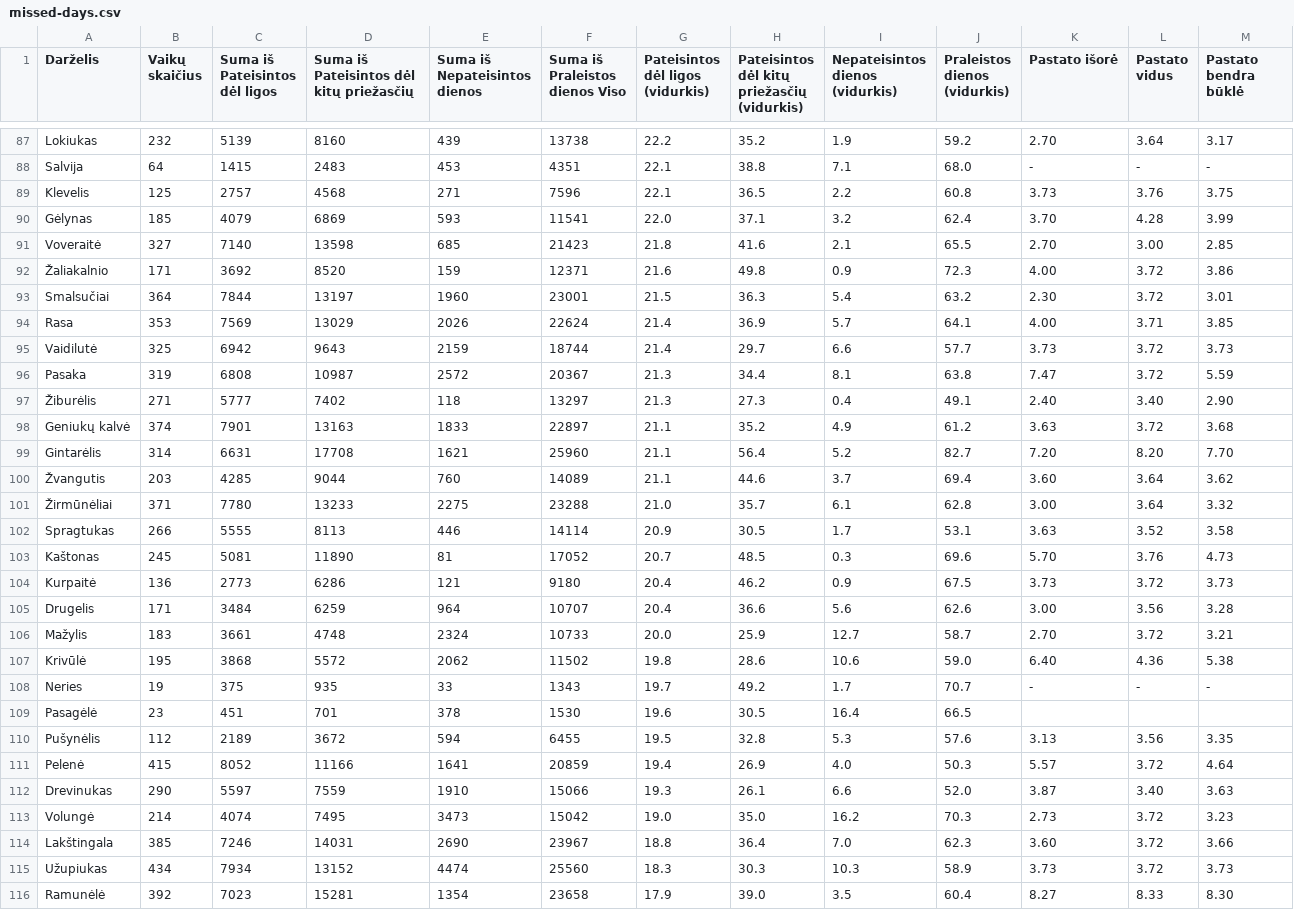
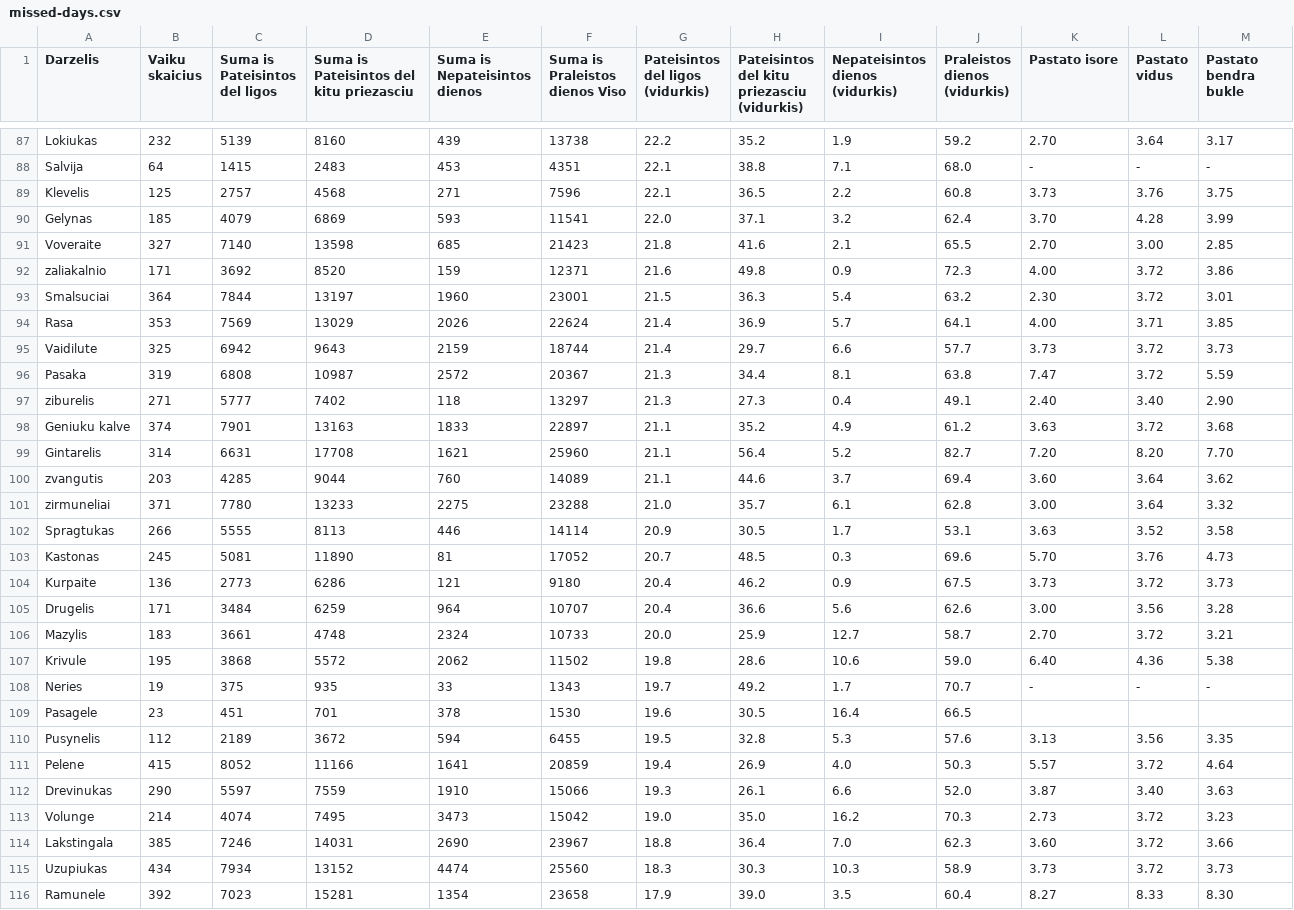
Before and after one commit to pavel-surinin/vilnius-kindergarden, a CSV file: src/main/resources/csv/missed-days.csv, drawn as a sheet; only a part is shown, gaps mark what is left out; the diff covers the shown part only.

```diff
--- a/src/main/resources/csv/missed-days.csv
+++ b/src/main/resources/csv/missed-days.csv
@@ -1,12 +1,12 @@
-Darželis,"Vaikų
-skaičius","Suma iš
-Pateisintos dėl ligos","Suma iš
-Pateisintos dėl kitų priežasčių","Suma iš
-Nepateisintos dienos","Suma iš
-Praleistos dienos Viso","Pateisintos
-dėl ligos (vidurkis)","Pateisintos
-dėl kitų priežasčių
-(vidurkis)","Nepateisintos
-dienos (vidurkis)","Praleistos
-dienos
-(vidurkis)",Pastato išorė,Pastato vidus,Pastato bendra būklė
+Darzelis,"Vaiku
+skaicius","Suma is
+Pateisintos del ligos","Suma is
+Pateisintos del kitu priezasciu","Suma is
+Nepateisintos dienos","Suma is
+Praleistos dienos Viso","Pateisintos
+del ligos (vidurkis)","Pateisintos
+del kitu priezasciu
+(vidurkis)","Nepateisintos
+dienos (vidurkis)","Praleistos
+dienos
+(vidurkis)",Pastato isore,Pastato vidus,Pastato bendra bukle
@@ -100,28 +100,28 @@ Salvija,64,1415,2483,453,4351,22.1,38.8,7.1,68.0,-,-,-
 Klevelis,125,2757,4568,271,7596,22.1,36.5,2.2,60.8,3.73,3.76,3.75
-Gėlynas,185,4079,6869,593,11541,22.0,37.1,3.2,62.4,3.70,4.28,3.99
-Voveraitė,327,7140,13598,685,21423,21.8,41.6,2.1,65.5,2.70,3.00,2.85
-Žaliakalnio,171,3692,8520,159,12371,21.6,49.8,0.9,72.3,4.00,3.72,3.86
-Smalsučiai,364,7844,13197,1960,23001,21.5,36.3,5.4,63.2,2.30,3.72,3.01
+Gelynas,185,4079,6869,593,11541,22.0,37.1,3.2,62.4,3.70,4.28,3.99
+Voveraite,327,7140,13598,685,21423,21.8,41.6,2.1,65.5,2.70,3.00,2.85
+zaliakalnio,171,3692,8520,159,12371,21.6,49.8,0.9,72.3,4.00,3.72,3.86
+Smalsuciai,364,7844,13197,1960,23001,21.5,36.3,5.4,63.2,2.30,3.72,3.01
 Rasa,353,7569,13029,2026,22624,21.4,36.9,5.7,64.1,4.00,3.71,3.85
-Vaidilutė,325,6942,9643,2159,18744,21.4,29.7,6.6,57.7,3.73,3.72,3.73
+Vaidilute,325,6942,9643,2159,18744,21.4,29.7,6.6,57.7,3.73,3.72,3.73
 Pasaka,319,6808,10987,2572,20367,21.3,34.4,8.1,63.8,7.47,3.72,5.59
-Žiburėlis,271,5777,7402,118,13297,21.3,27.3,0.4,49.1,2.40,3.40,2.90
-Geniukų kalvė,374,7901,13163,1833,22897,21.1,35.2,4.9,61.2,3.63,3.72,3.68
-Gintarėlis,314,6631,17708,1621,25960,21.1,56.4,5.2,82.7,7.20,8.20,7.70
-Žvangutis,203,4285,9044,760,14089,21.1,44.6,3.7,69.4,3.60,3.64,3.62
-Žirmūnėliai,371,7780,13233,2275,23288,21.0,35.7,6.1,62.8,3.00,3.64,3.32
+ziburelis,271,5777,7402,118,13297,21.3,27.3,0.4,49.1,2.40,3.40,2.90
+Geniuku kalve,374,7901,13163,1833,22897,21.1,35.2,4.9,61.2,3.63,3.72,3.68
+Gintarelis,314,6631,17708,1621,25960,21.1,56.4,5.2,82.7,7.20,8.20,7.70
+zvangutis,203,4285,9044,760,14089,21.1,44.6,3.7,69.4,3.60,3.64,3.62
+zirmuneliai,371,7780,13233,2275,23288,21.0,35.7,6.1,62.8,3.00,3.64,3.32
 Spragtukas,266,5555,8113,446,14114,20.9,30.5,1.7,53.1,3.63,3.52,3.58
-Kaštonas,245,5081,11890,81,17052,20.7,48.5,0.3,69.6,5.70,3.76,4.73
-Kurpaitė,136,2773,6286,121,9180,20.4,46.2,0.9,67.5,3.73,3.72,3.73
+Kastonas,245,5081,11890,81,17052,20.7,48.5,0.3,69.6,5.70,3.76,4.73
+Kurpaite,136,2773,6286,121,9180,20.4,46.2,0.9,67.5,3.73,3.72,3.73
 Drugelis,171,3484,6259,964,10707,20.4,36.6,5.6,62.6,3.00,3.56,3.28
-Mažylis,183,3661,4748,2324,10733,20.0,25.9,12.7,58.7,2.70,3.72,3.21
-Krivūlė,195,3868,5572,2062,11502,19.8,28.6,10.6,59.0,6.40,4.36,5.38
+Mazylis,183,3661,4748,2324,10733,20.0,25.9,12.7,58.7,2.70,3.72,3.21
+Krivule,195,3868,5572,2062,11502,19.8,28.6,10.6,59.0,6.40,4.36,5.38
 Neries,19,375,935,33,1343,19.7,49.2,1.7,70.7,-,-,-
-Pasagėlė,23,451,701,378,1530,19.6,30.5,16.4,66.5,,,
-Pušynėlis,112,2189,3672,594,6455,19.5,32.8,5.3,57.6,3.13,3.56,3.35
-Pelenė,415,8052,11166,1641,20859,19.4,26.9,4.0,50.3,5.57,3.72,4.64
+Pasagele,23,451,701,378,1530,19.6,30.5,16.4,66.5,,,
+Pusynelis,112,2189,3672,594,6455,19.5,32.8,5.3,57.6,3.13,3.56,3.35
+Pelene,415,8052,11166,1641,20859,19.4,26.9,4.0,50.3,5.57,3.72,4.64
 Drevinukas,290,5597,7559,1910,15066,19.3,26.1,6.6,52.0,3.87,3.40,3.63
-Volungė,214,4074,7495,3473,15042,19.0,35.0,16.2,70.3,2.73,3.72,3.23
-Lakštingala,385,7246,14031,2690,23967,18.8,36.4,7.0,62.3,3.60,3.72,3.66
-Užupiukas,434,7934,13152,4474,25560,18.3,30.3,10.3,58.9,3.73,3.72,3.73
-Ramunėlė,392,7023,15281,1354,23658,17.9,39.0,3.5,60.4,8.27,8.33,8.30
+Volunge,214,4074,7495,3473,15042,19.0,35.0,16.2,70.3,2.73,3.72,3.23
+Lakstingala,385,7246,14031,2690,23967,18.8,36.4,7.0,62.3,3.60,3.72,3.66
+Uzupiukas,434,7934,13152,4474,25560,18.3,30.3,10.3,58.9,3.73,3.72,3.73
+Ramunele,392,7023,15281,1354,23658,17.9,39.0,3.5,60.4,8.27,8.33,8.30
```
Also changed, not shown: 71 edited cells elsewhere in this file, src/main/resources/csv/building-state.csv, src/main/resources/csv/gardens.csv, 9 other files.
